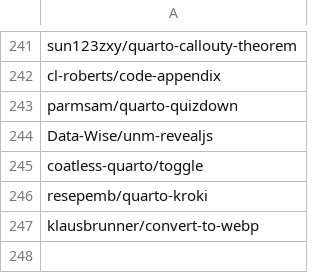
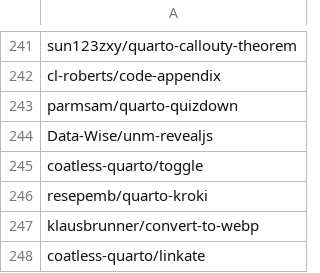
Before and after one commit to mcanouil/quarto-extensions, a CSV file: extensions/quarto-extensions.csv, drawn as a sheet; only a part is shown, gaps mark what is left out.

```diff
--- a/extensions/quarto-extensions.csv
+++ b/extensions/quarto-extensions.csv
@@ -247 +247,2 @@ resepemb/quarto-kroki
 klausbrunner/convert-to-webp
+coatless-quarto/linkate
```
